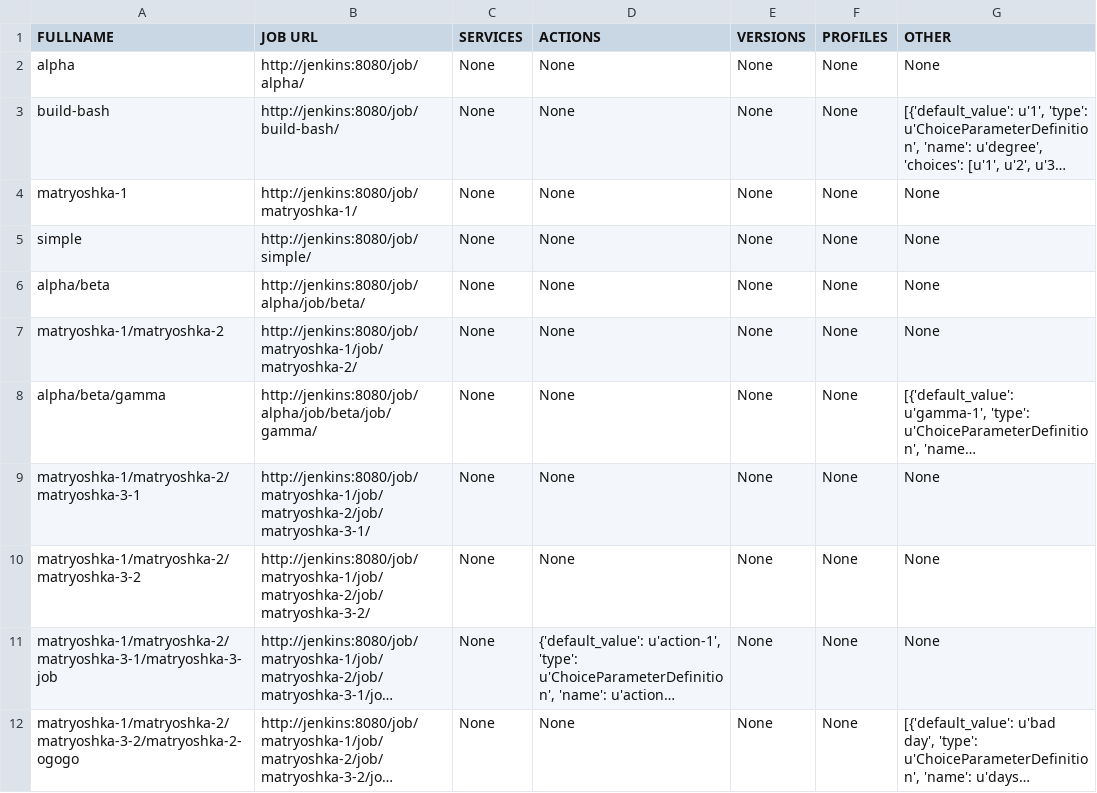
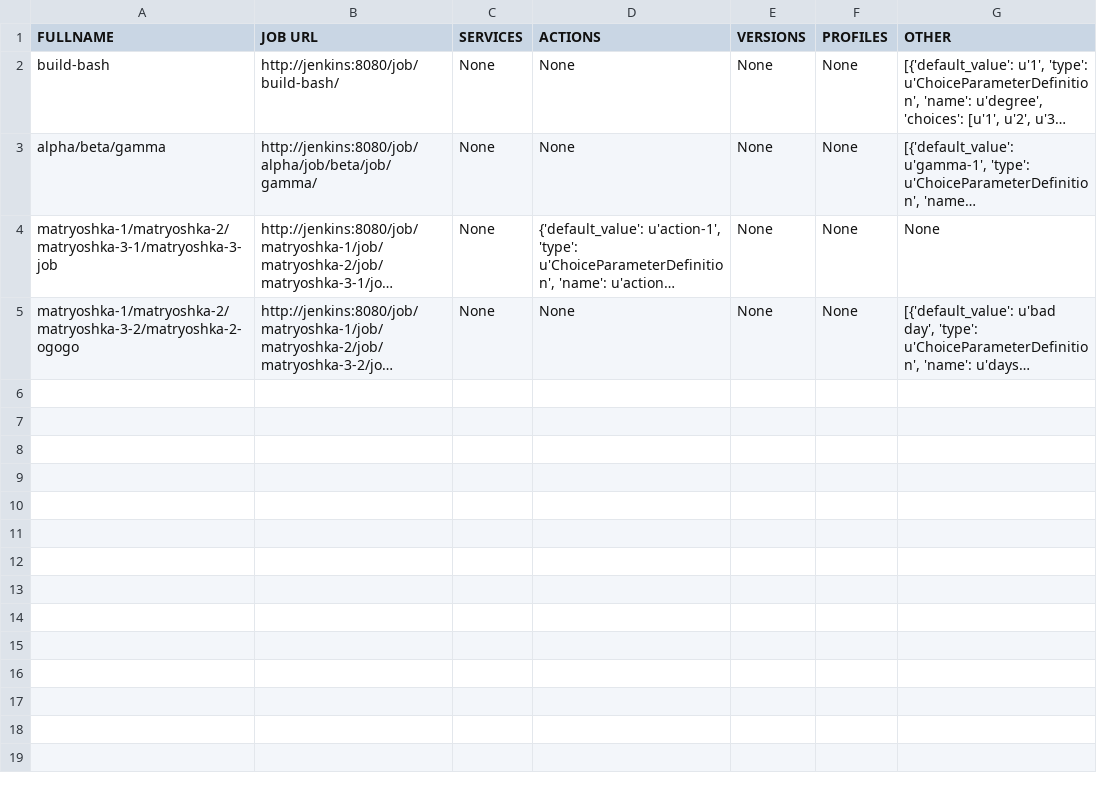
Before and after one commit to akhmanova/jenkinsMindMap, a CSV file: mycsvfile.csv, drawn as a sheet; long unchanged cells end in …; the diff names each change by its address in the sheet, - before the commit and + after, or states it on an @@ line.

Commit message:
new files

```diff
--- a/mycsvfile.csv
+++ b/mycsvfile.csv
-row 2: alpha | http://jenkins:8080/job/alpha/ | None | None | None | None | None
-row 4: matryoshka-1 | http://jenkins:8080/job/matryoshka-1/ | None | None | None | None | None
-row 5: simple | http://jenkins:8080/job/simple/ | None | None | None | None | None
-row 6: alpha/beta | http://jenkins:8080/job/alpha/job/beta/ | None | None | None | None | None
-row 7: matryoshka-1/matryoshka-2 | http://jenkins:8080/job/matryoshka-1/job/matryoshka-2/ | None | None | None | None | None
-row 9: matryoshka-1/matryoshka-2/matryoshka-3-1 | http://jenkins:8080/job/matryoshka-1/job/matryoshka-2/job/matryoshka-3-1/ | None | None | None | None | None
-row 10: matryoshka-1/matryoshka-2/matryoshka-3-2 | http://jenkins:8080/job/matryoshka-1/job/matryoshka-2/job/matryoshka-3-2/ | None | None | None | None | None
```
